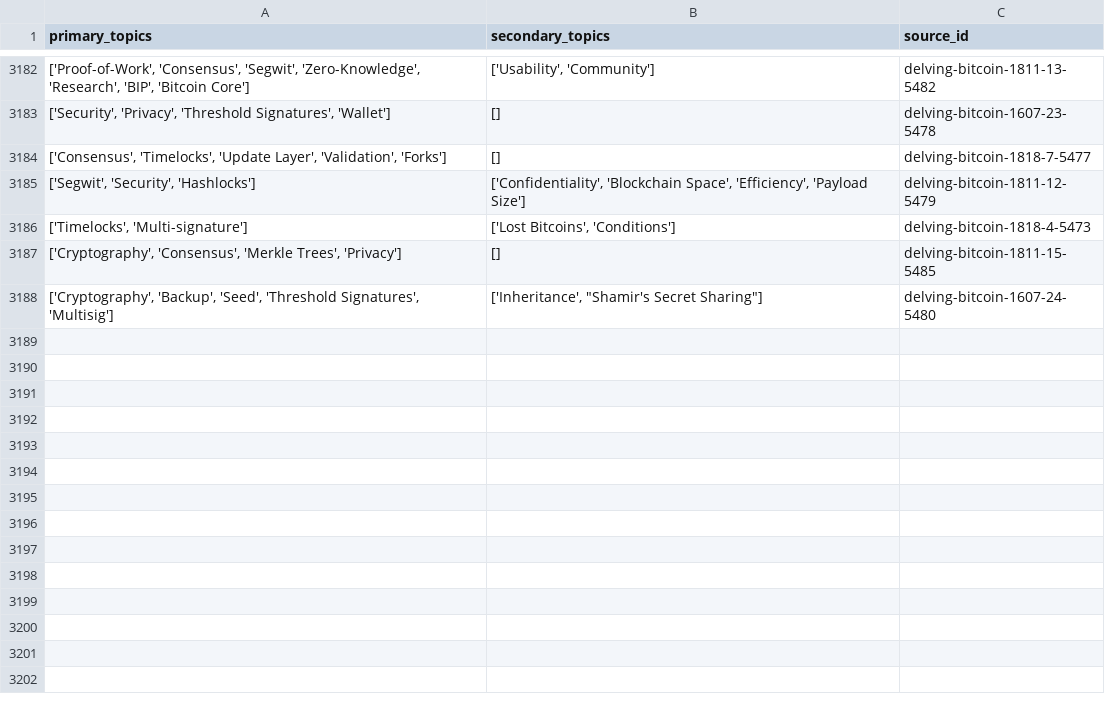
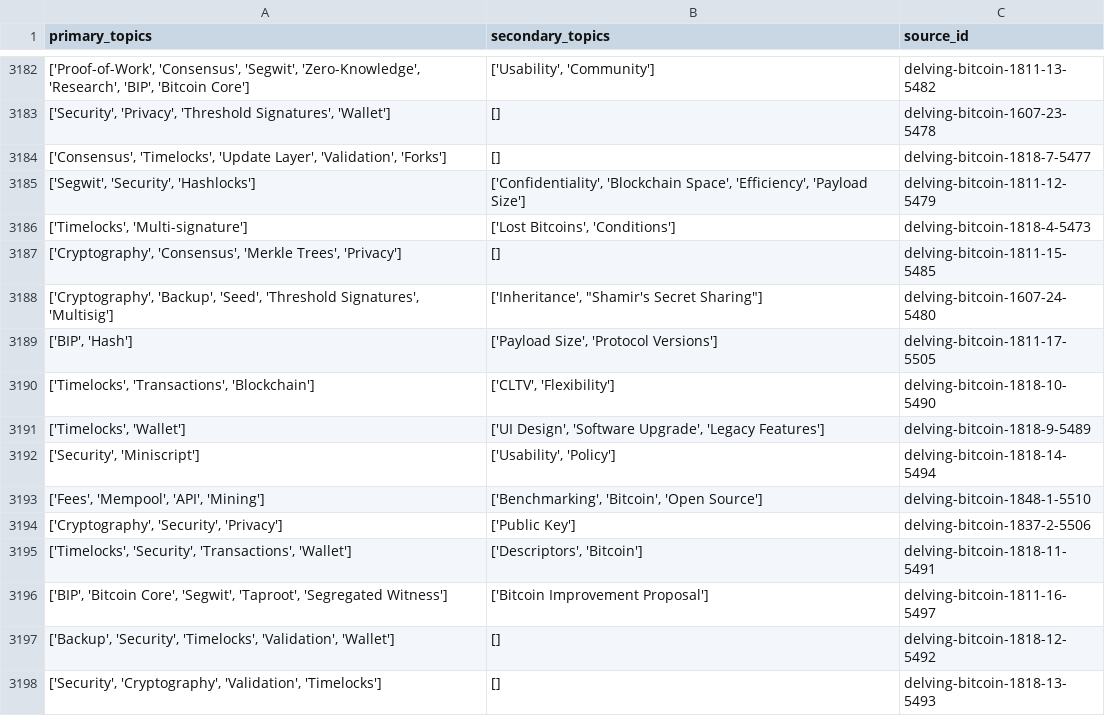
Before and after one commit to bitcoinsearch/llm-fine-tuning, a CSV file: gpt_output/topic_modeling_delvingbitcoin.org.csv, drawn as a sheet; only a part is shown, gaps mark what is left out.

Commit message:
Updated csv files with topics from latest ES docs

```diff
--- a/gpt_output/topic_modeling_delvingbitcoin.org.csv
+++ b/gpt_output/topic_modeling_delvingbitcoin.org.csv
@@ -3188 +3188,11 @@ primary_topics,secondary_topics,source_id
 "['Cryptography', 'Backup', 'Seed', 'Threshold Signatures', 'Multisig']","['Inheritance', ""Shamir's Secret Sharing""]",delving-bitcoin-1607-24-5480
+"['BIP', 'Hash']","['Payload Size', 'Protocol Versions']",delving-bitcoin-1811-17-5505
+"['Timelocks', 'Transactions', 'Blockchain']","['CLTV', 'Flexibility']",delving-bitcoin-1818-10-5490
+"['Timelocks', 'Wallet']","['UI Design', 'Software Upgrade', 'Legacy Features']",delving-bitcoin-1818-9-5489
+"['Security', 'Miniscript']","['Usability', 'Policy']",delving-bitcoin-1818-14-5494
+"['Fees', 'Mempool', 'API', 'Mining']","['Benchmarking', 'Bitcoin', 'Open Source']",delving-bitcoin-1848-1-5510
+"['Cryptography', 'Security', 'Privacy']",['Public Key'],delving-bitcoin-1837-2-5506
+"['Timelocks', 'Security', 'Transactions', 'Wallet']","['Descriptors', 'Bitcoin']",delving-bitcoin-1818-11-5491
+"['BIP', 'Bitcoin Core', 'Segwit', 'Taproot', 'Segregated Witness']",['Bitcoin Improvement Proposal'],delving-bitcoin-1811-16-5497
+"['Backup', 'Security', 'Timelocks', 'Validation', 'Wallet']",[],delving-bitcoin-1818-12-5492
+"['Security', 'Cryptography', 'Validation', 'Timelocks']",[],delving-bitcoin-1818-13-5493
```
